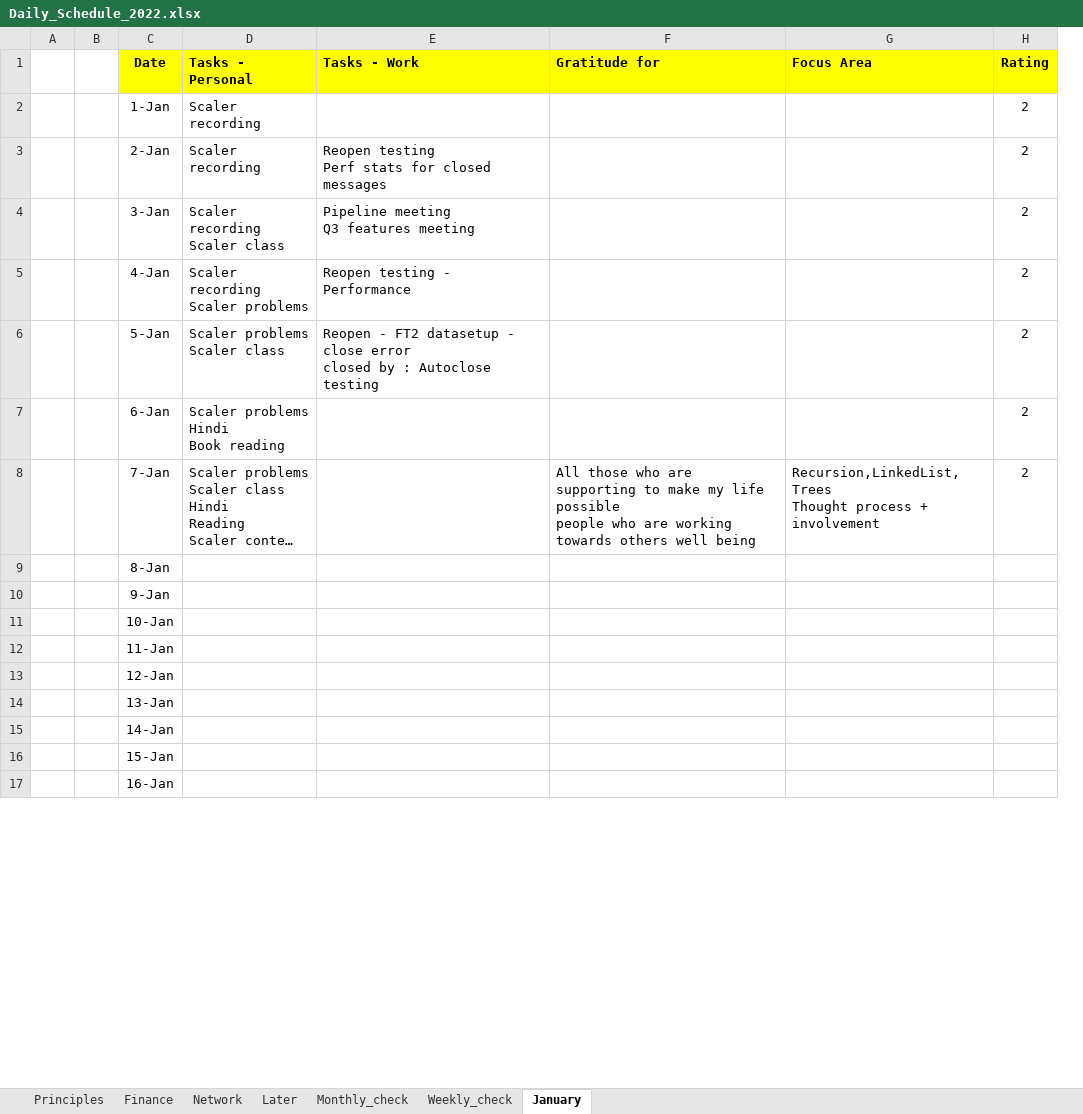
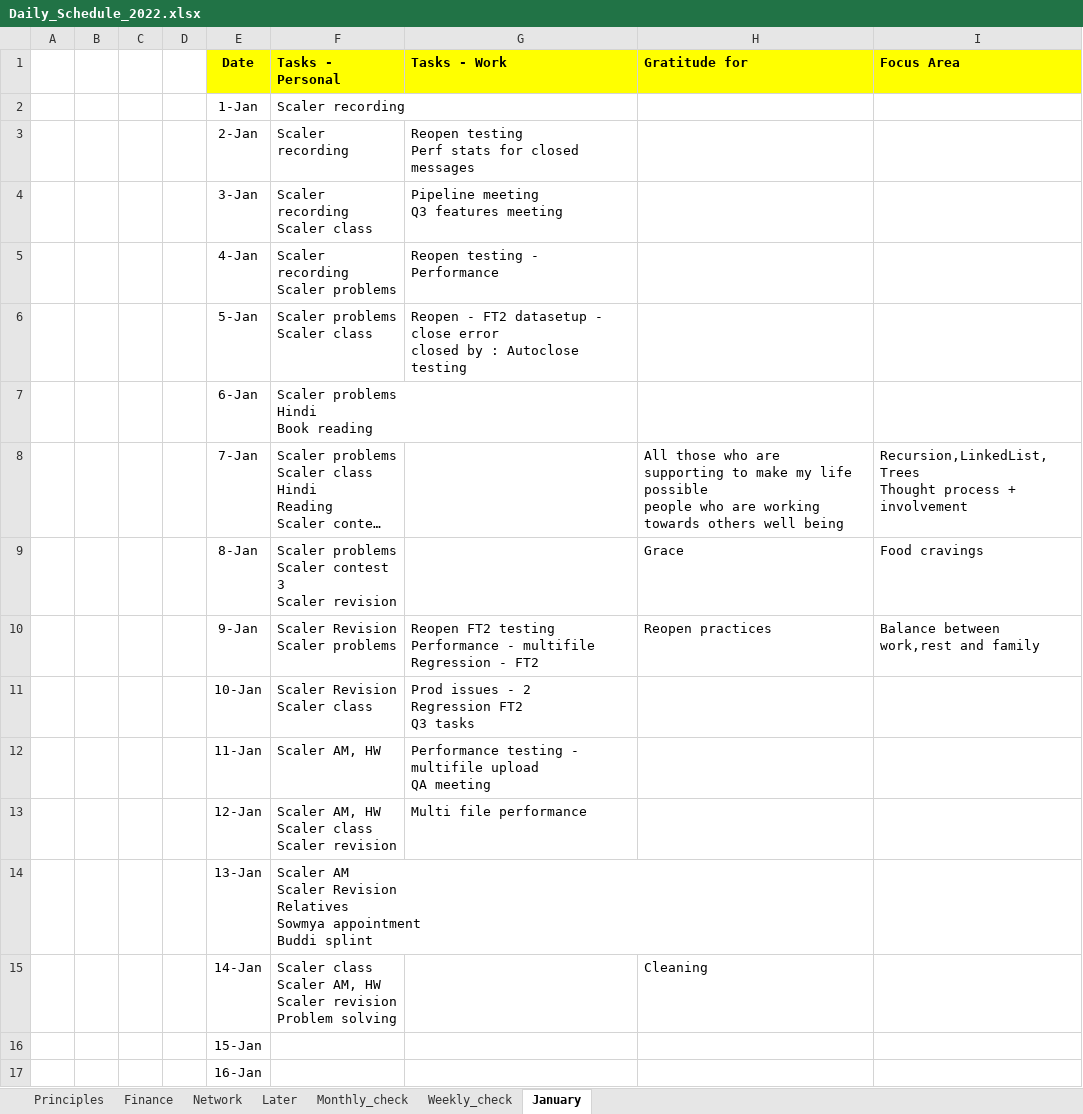
Before and after one commit to amarnath7572/Amar_2022, an Excel workbook: 4_Daily Schedule/Daily_Schedule_2022.xlsx, sheet January, drawn as a sheet; only a part is shown; long unchanged cells end in …; values as stored, in another font and other column widths than the file's, no borders; removed rows and columns are numbered as before the commit, all else as after; ↵ is a line break in a cell; the diff names each change by its address in the sheet, - before the commit and + after, or states it on an @@ line.

```diff
--- a/4_Daily Schedule/Daily_Schedule_2022.xlsx (sheet January)
+++ b/4_Daily Schedule/Daily_Schedule_2022.xlsx (sheet January)
+column C, empty
+column D, empty
-column H (Rating), rows 2-8: all 2
-F9 (Tasks - Personal): (empty)
+F9 (Tasks - Personal): Scaler problems ↵ Scaler contest 3 ↵ Scaler revision
-H9 (Gratitude for): (empty)
+H9 (Gratitude for): Grace
-I9 (Focus Area): (empty)
+I9 (Focus Area): Food cravings
-F10 (Tasks - Personal): (empty)
+F10 (Tasks - Personal): Scaler Revision ↵ Scaler problems
-G10 (Tasks - Work): (empty)
+G10 (Tasks - Work): Reopen FT2 testing ↵ Performance - multifile ↵ Regression - FT2
-H10 (Gratitude for): (empty)
+H10 (Gratitude for): Reopen practices
-I10 (Focus Area): (empty)
+I10 (Focus Area): Balance between ↵ work,rest and family
-F11 (Tasks - Personal): (empty)
+F11 (Tasks - Personal): Scaler Revision ↵ Scaler class
-G11 (Tasks - Work): (empty)
+G11 (Tasks - Work): Prod issues - 2 ↵ Regression FT2 ↵ Q3 tasks
-F12 (Tasks - Personal): (empty)
+F12 (Tasks - Personal): Scaler AM, HW
-G12 (Tasks - Work): (empty)
+G12 (Tasks - Work): Performance testing - multifile upload ↵ QA meeting
-F13 (Tasks - Personal): (empty)
+F13 (Tasks - Personal): Scaler AM, HW ↵ Scaler class ↵ Scaler revision
-G13 (Tasks - Work): (empty)
+G13 (Tasks - Work): Multi file performance
-F14 (Tasks - Personal): (empty)
+F14 (Tasks - Personal): Scaler AM ↵ Scaler Revision ↵ Relatives ↵ Sowmya appointment ↵ Buddi splint
-F15 (Tasks - Personal): (empty)
+F15 (Tasks - Personal): Scaler class ↵ Scaler AM, HW ↵ Scaler revision ↵ Problem solving
-H15 (Gratitude for): (empty)
+H15 (Gratitude for): Cleaning
```
Also changed, not shown: sheet Principles, sheet Finance, sheet Weekly_check, sheet Later, sheet Network, 36 other files.
